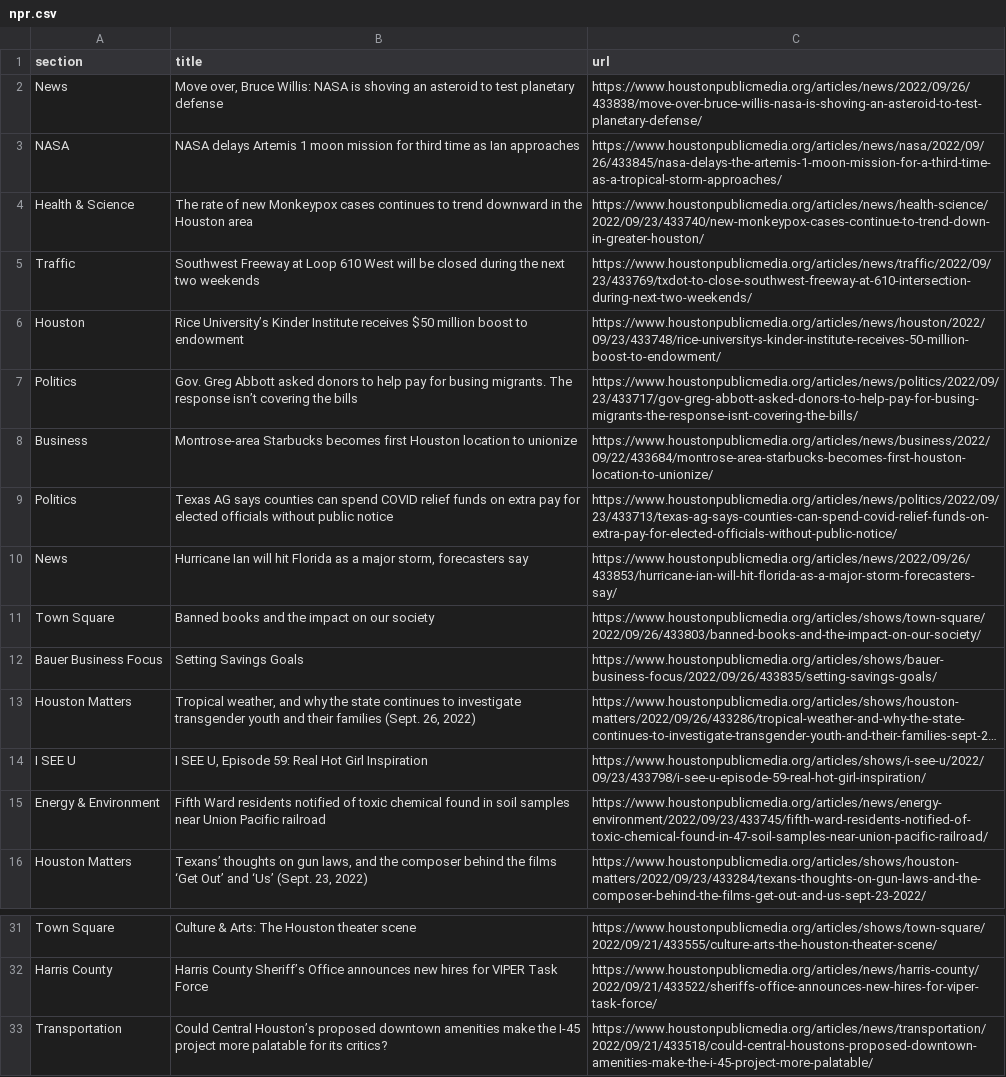
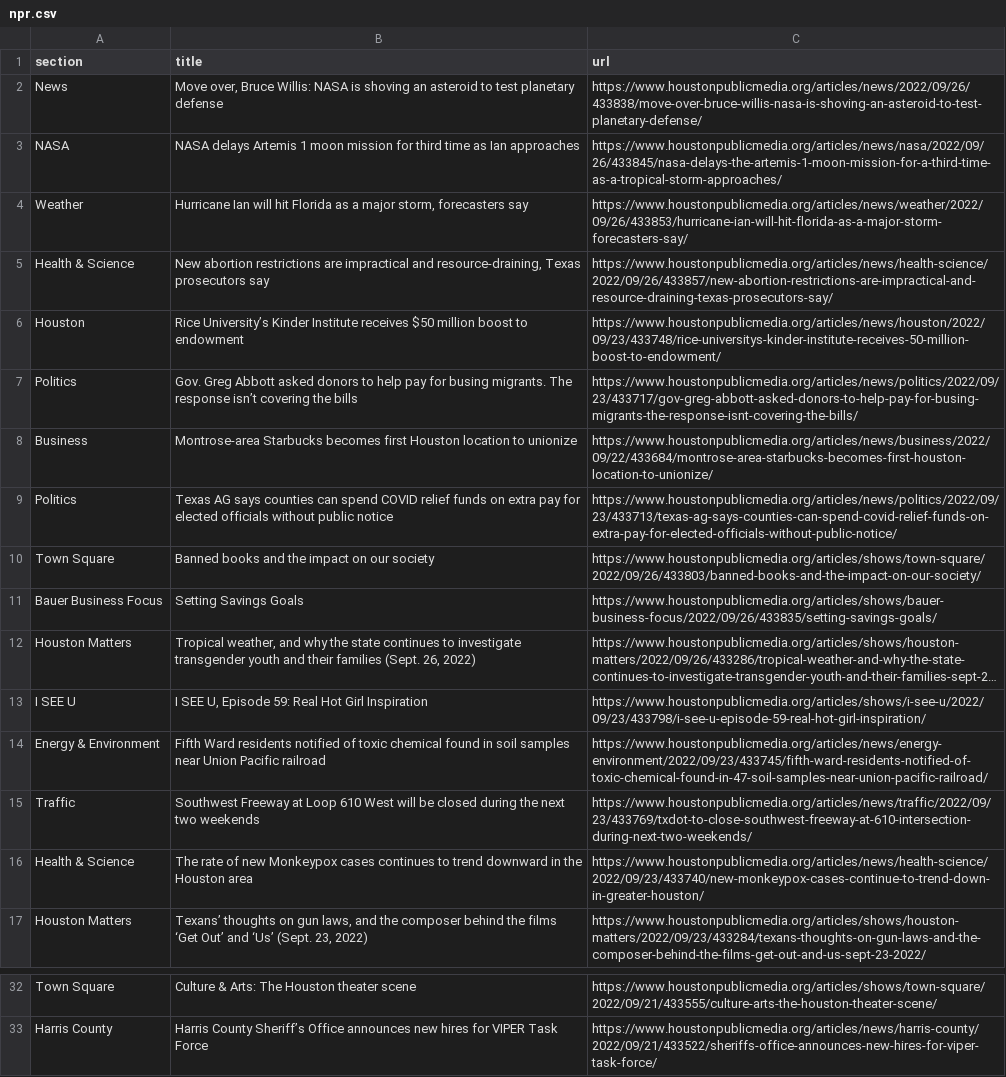
Before and after one commit to areenaarora/autoscrapper, a CSV file: npr.csv, drawn as a sheet; only a part is shown, gaps mark what is left out; long unchanged cells end in ….

```diff
--- a/npr.csv
+++ b/npr.csv
@@ -3,4 +3,4 @@ News,"Move over, Bruce Willis: NASA is shoving an asteroid to test planetary def
 NASA,NASA delays Artemis 1 moon mission for third time as Ian approaches,https://www.houstonpublicmedia.org/articles/news/nasa/2022/09/26/433845/nasa-delays-the-artemis-1-moon-mission-for-a-third-time-as-a-tropical-storm-approaches/
-Health & Science,The rate of new Monkeypox cases continues to trend downward in the Houston area,https://www.houstonpublicmedia.org/articles/news/health-science/2022/09/23/433740/new-monkeypox-cases-continue-to-trend-down-in-greater-houston/
-Traffic,Southwest Freeway at Loop 610 West will be closed during the next two weekends,https://www.houstonpublicmedia.org/articles/news/traffic/2022/09/23/433769/txdot-to-close-southwest-freeway-at-610-intersection-during-next-two-weekends/
+Weather,"Hurricane Ian will hit Florida as a major storm, forecasters say",https://www.houstonpublicmedia.org/articles/news/weather/2022/09/26/433853/hurricane-ian-will-hit-florida-as-a-major-storm-forecasters-say/
+Health & Science,"New abortion restrictions are impractical and resource-draining, Texas prosecutors say",https://www.houstonpublicmedia.org/articles/news/health-science/2022/09/26/433857/new-abortion-restrictions-are-impractical-and-resource-draining-texas-prosecutors-say/
 Houston,Rice University’s Kinder Institute receives $50 million boost to endowment,https://www.houstonpublicmedia.org/articles/news/houston/2022/09/23/433748/rice-universitys-kinder-institute-receives-50-million-boost-to-endowment/
@@ -9,3 +9,2 @@ Business,Montrose-area Starbucks becomes first Houston location to unionize,http
 Politics,Texas AG says counties can spend COVID relief funds on extra pay for elected officials without public notice,https://www.houstonpublicmedia.org/articles/news/politics/2022/09/23/433713/texas-ag-says-counties-can-spend-covid-relief-funds-on-extra-pay-for-elected-officials-without-public-notice/
-News,"Hurricane Ian will hit Florida as a major storm, forecasters say",https://www.houstonpublicmedia.org/articles/news/2022/09/26/433853/hurricane-ian-will-hit-florida-as-a-major-storm-forecasters-say/
 Town Square,Banned books and the impact on our society,https://www.houstonpublicmedia.org/articles/shows/town-square/2022/09/26/433803/banned-books-and-the-impact-on-our-society/
@@ -15,2 +14,4 @@ I SEE U,"I SEE U, Episode 59: Real Hot Girl Inspiration",https://www.houstonpubl
 Energy & Environment,Fifth Ward residents notified of toxic chemical found in soil samples near Union Pacific railroad,https://www.houstonpublicmedia.org/articles/news/energy-environment/2022/09/23/433745/fifth-ward-residents-notified-of-toxic-chemical-found-in-47-soil-samples-near-union-pacific-railroad/
+Traffic,Southwest Freeway at Loop 610 West will be closed during the next two weekends,https://www.houstonpublicmedia.org/articles/news/traffic/2022/09/23/433769/txdot-to-close-southwest-freeway-at-610-intersection-during-next-two-weekends/
+Health & Science,The rate of new Monkeypox cases continues to trend downward in the Houston area,https://www.houstonpublicmedia.org/articles/news/health-science/2022/09/23/433740/new-monkeypox-cases-continue-to-trend-down-in-greater-houston/
 Houston Matters,"Texans’ thoughts on gun laws, and the composer behind the films ‘Get Out’ and ‘Us’ (Sept. 23, 2022)",https://www.houstonpublicmedia.org/articles/shows/houston-matters/2022/09/23/433284/texans-thoughts-on-gun-laws-and-the-composer-behind-the-films-get-out-and-us-sept-23-2022/
@@ -32,2 +33 @@ Town Square,Culture & Arts: The Houston theater scene,https://www.houstonpublicm
 Harris County,Harris County Sheriff’s Office announces new hires for VIPER Task Force,https://www.houstonpublicmedia.org/articles/news/harris-county/2022/09/21/433522/sheriffs-office-announces-new-hires-for-viper-task-force/
-Transportation,Could Central Houston’s proposed downtown amenities make the I-45 project more palatable for its critics?,https://www.houstonpublicmedia.org/articles/news/transportation/2022/09/21/433518/could-central-houstons-proposed-downtown-amenities-make-the-i-45-project-more-palatable/
```
